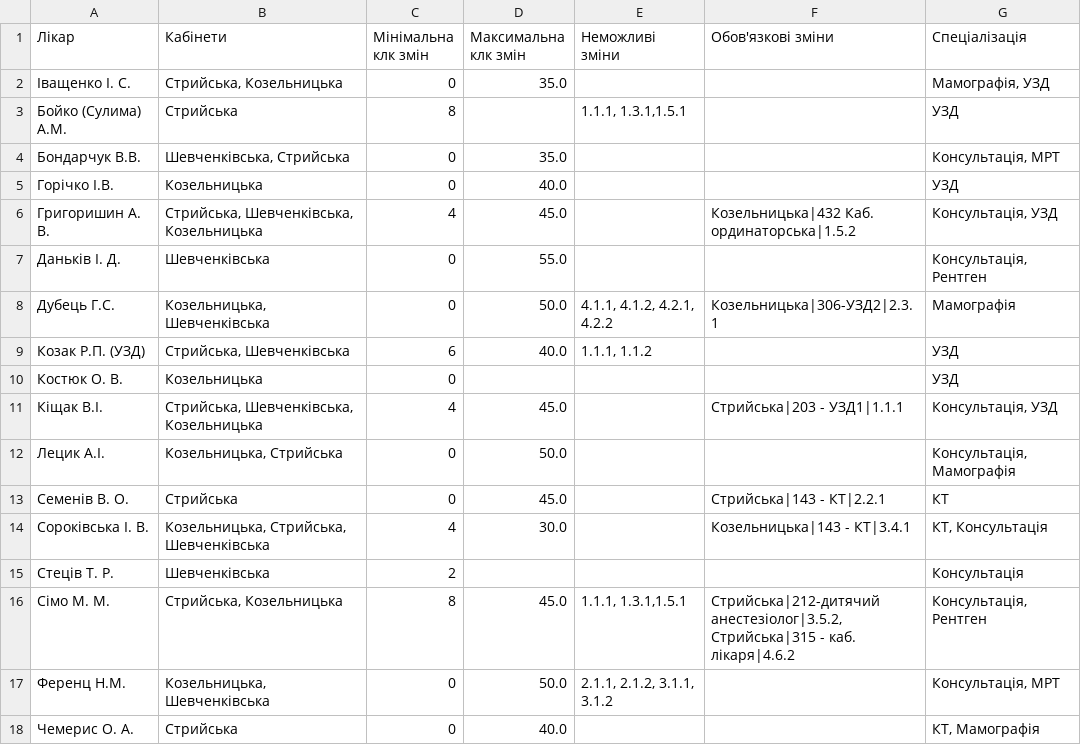
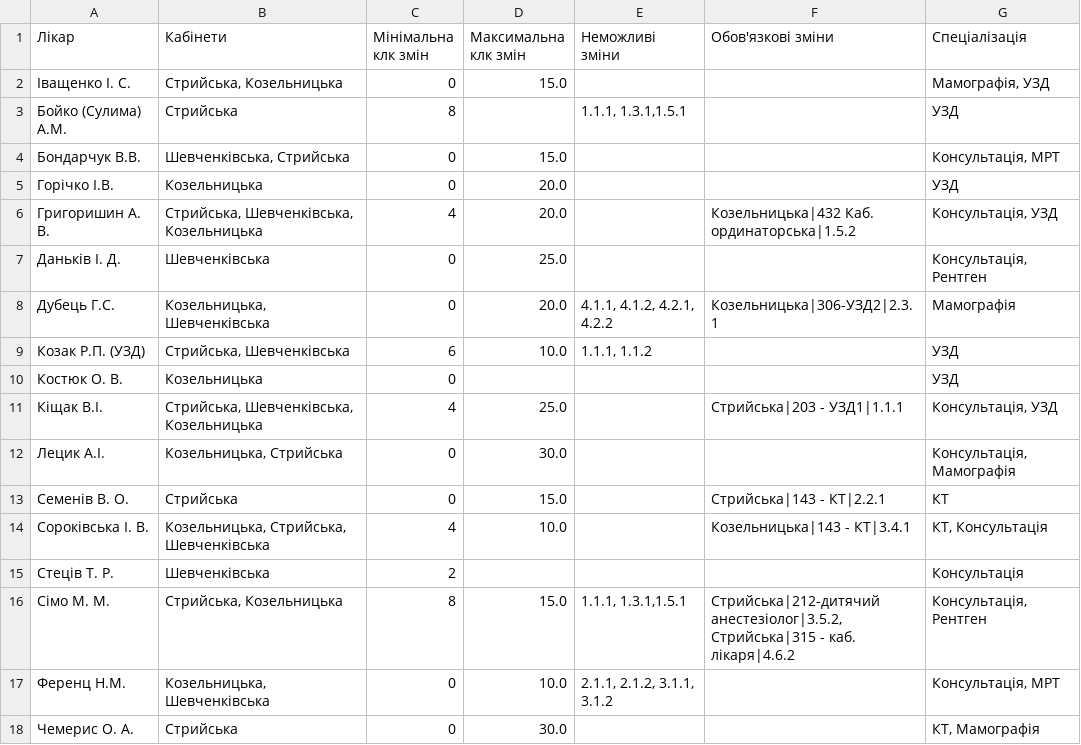
Before and after one commit to eugenekravchuk/acs_doctor_matching, a CSV file: data/new_data/loc_data_with_specializations.csv, drawn as a sheet.

Commit message:
Data fix

```diff
--- a/data/new_data/loc_data_with_specializations.csv
+++ b/data/new_data/loc_data_with_specializations.csv
@@ -1,18 +1,18 @@
 Лікар,Кабінети,Мінімальна клк змін,Максимальна клк змін,Неможливі зміни,Обов'язкові зміни,Спеціалізація
-Іващенко І. С.,"Стрийська, Козельницька",0,35.0,,,"Мамографія, УЗД"
+Іващенко І. С.,"Стрийська, Козельницька",0,15.0,,,"Мамографія, УЗД"
 Бойко (Сулима) А.М.,Стрийська,8,,"1.1.1, 1.3.1,1.5.1",,УЗД
-Бондарчук В.В.,"Шевченківська, Стрийська",0,35.0,,,"Консультація, МРТ"
-Горічко І.В.,Козельницька,0,40.0,,,УЗД
-Григоришин А. В.,"Стрийська, Шевченківська, Козельницька",4,45.0,,Козельницька|432 Каб. ординаторська|1.5.2,"Консультація, УЗД"
-Даньків І. Д.,Шевченківська,0,55.0,,,"Консультація, Рентген"
-Дубець Г.С.,"Козельницька, Шевченківська",0,50.0,"4.1.1, 4.1.2, 4.2.1, 4.2.2",Козельницька|306-УЗД2|2.3.1,Мамографія
-Козак Р.П. (УЗД),"Стрийська, Шевченківська",6,40.0,"1.1.1, 1.1.2",,УЗД
+Бондарчук В.В.,"Шевченківська, Стрийська",0,15.0,,,"Консультація, МРТ"
+Горічко І.В.,Козельницька,0,20.0,,,УЗД
+Григоришин А. В.,"Стрийська, Шевченківська, Козельницька",4,20.0,,Козельницька|432 Каб. ординаторська|1.5.2,"Консультація, УЗД"
+Даньків І. Д.,Шевченківська,0,25.0,,,"Консультація, Рентген"
+Дубець Г.С.,"Козельницька, Шевченківська",0,20.0,"4.1.1, 4.1.2, 4.2.1, 4.2.2",Козельницька|306-УЗД2|2.3.1,Мамографія
+Козак Р.П. (УЗД),"Стрийська, Шевченківська",6,10.0,"1.1.1, 1.1.2",,УЗД
 Костюк О. В.,Козельницька,0,,,,УЗД
-Кіщак В.І.,"Стрийська, Шевченківська, Козельницька",4,45.0,,Стрийська|203 - УЗД1|1.1.1,"Консультація, УЗД"
-Лецик А.І.,"Козельницька, Стрийська",0,50.0,,,"Консультація, Мамографія"
-Семенів В. О.,Стрийська,0,45.0,,Стрийська|143 - КТ|2.2.1,КТ
-Сороківська І. В.,"Козельницька, Стрийська, Шевченківська",4,30.0,,Козельницька|143 - КТ|3.4.1,"КТ, Консультація"
+Кіщак В.І.,"Стрийська, Шевченківська, Козельницька",4,25.0,,Стрийська|203 - УЗД1|1.1.1,"Консультація, УЗД"
+Лецик А.І.,"Козельницька, Стрийська",0,30.0,,,"Консультація, Мамографія"
+Семенів В. О.,Стрийська,0,15.0,,Стрийська|143 - КТ|2.2.1,КТ
+Сороківська І. В.,"Козельницька, Стрийська, Шевченківська",4,10.0,,Козельницька|143 - КТ|3.4.1,"КТ, Консультація"
 Стеців Т. Р.,Шевченківська,2,,,,Консультація
-Сімо М. М.,"Стрийська, Козельницька",8,45.0,"1.1.1, 1.3.1,1.5.1","Стрийська|212-дитячий анестезіолог|3.5.2, Стрийська|315 - каб. лікаря|4.6.2","Консультація, Рентген"
-Ференц Н.М.,"Козельницька, Шевченківська",0,50.0,"2.1.1, 2.1.2, 3.1.1, 3.1.2",,"Консультація, МРТ"
-Чемерис О. А.,Стрийська,0,40.0,,,"КТ, Мамографія"
+Сімо М. М.,"Стрийська, Козельницька",8,15.0,"1.1.1, 1.3.1,1.5.1","Стрийська|212-дитячий анестезіолог|3.5.2, Стрийська|315 - каб. лікаря|4.6.2","Консультація, Рентген"
+Ференц Н.М.,"Козельницька, Шевченківська",0,10.0,"2.1.1, 2.1.2, 3.1.1, 3.1.2",,"Консультація, МРТ"
+Чемерис О. А.,Стрийська,0,30.0,,,"КТ, Мамографія"
```
